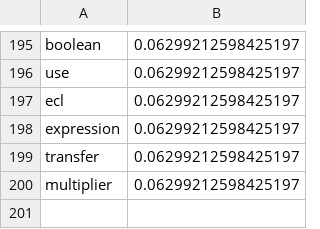
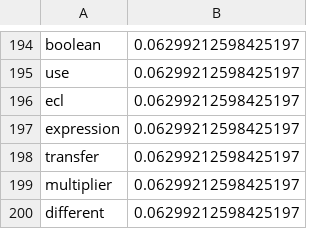
Before and after one commit to daseguratud/EstudioContenidoDigitales, a CSV file: 05_NubeDePalabras/Frecuencies.csv, drawn as a sheet; only a part is shown, gaps mark what is left out; the diff covers the shown part only.

```diff
--- a/05_NubeDePalabras/Frecuencies.csv
+++ b/05_NubeDePalabras/Frecuencies.csv
@@ -200 +199,2 @@ transfer,0.06299212598425197
 multiplier,0.06299212598425197
+different,0.06299212598425197
```
Also changed, not shown: 9 added rows and 10 removed rows elsewhere in this file, 2 other files.
